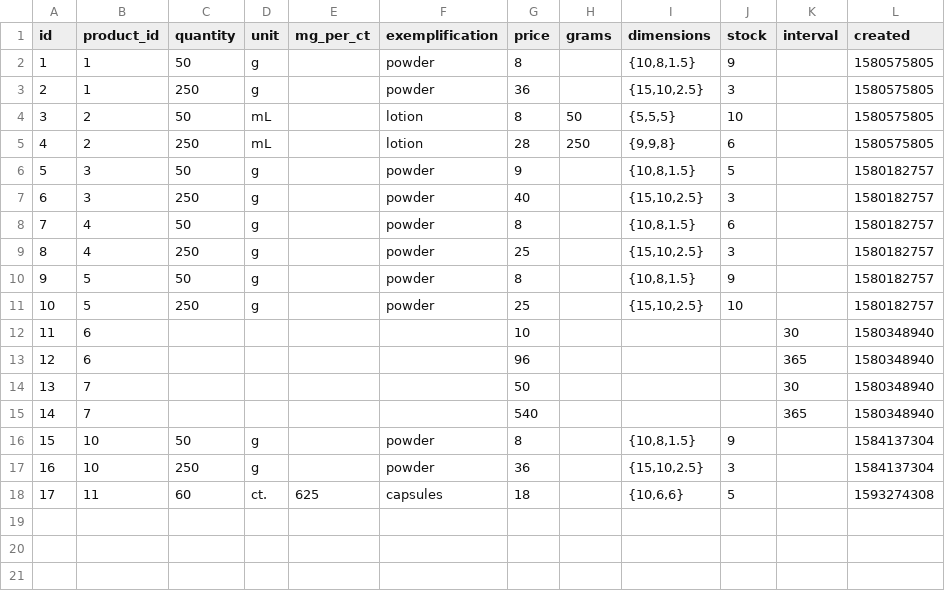
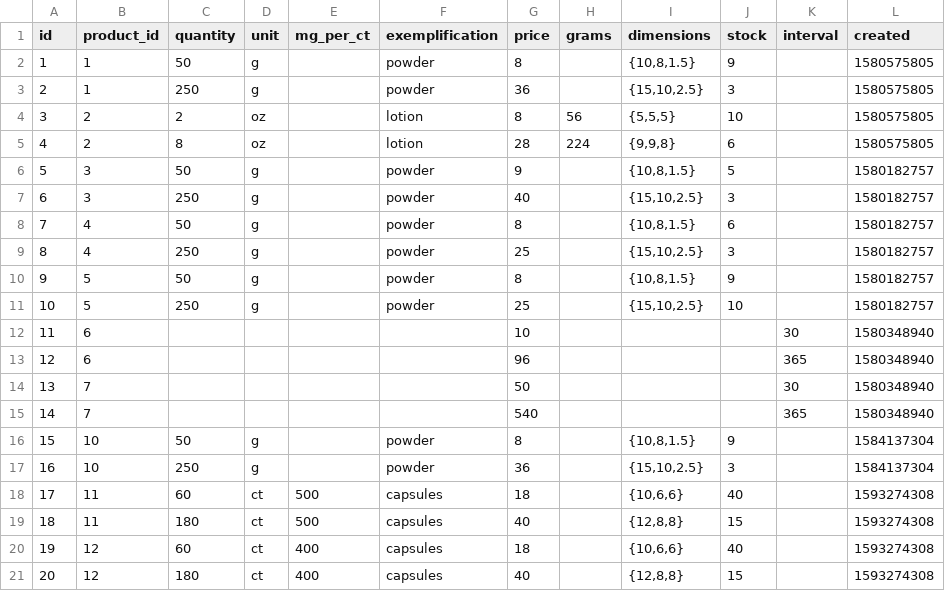
Before and after one commit to nutratech/db, a CSV file: data/csv/variants.csv, drawn as a sheet.

Commit message:
add capsules, lotion in oz.

```diff
--- a/data/csv/variants.csv
+++ b/data/csv/variants.csv
@@ -3,4 +3,4 @@ id,product_id,quantity,unit,mg_per_ct,exemplification,price,grams,dimensions,sto
 2,1,250,g,,powder,36,,"{15,10,2.5}",3,,1580575805
-3,2,50,mL,,lotion,8,50,"{5,5,5}",10,,1580575805
-4,2,250,mL,,lotion,28,250,"{9,9,8}",6,,1580575805
+3,2,2,oz,,lotion,8,56,"{5,5,5}",10,,1580575805
+4,2,8,oz,,lotion,28,224,"{9,9,8}",6,,1580575805
 5,3,50,g,,powder,9,,"{10,8,1.5}",5,,1580182757
@@ -17,2 +17,5 @@ id,product_id,quantity,unit,mg_per_ct,exemplification,price,grams,dimensions,sto
 16,10,250,g,,powder,36,,"{15,10,2.5}",3,,1584137304
-17,11,60,ct.,625,capsules,18,,"{10,6,6}",5,,1593274308
+17,11,60,ct,500,capsules,18,,"{10,6,6}",40,,1593274308
+18,11,180,ct,500,capsules,40,,"{12,8,8}",15,,1593274308
+19,12,60,ct,400,capsules,18,,"{10,6,6}",40,,1593274308
+20,12,180,ct,400,capsules,40,,"{12,8,8}",15,,1593274308
```
